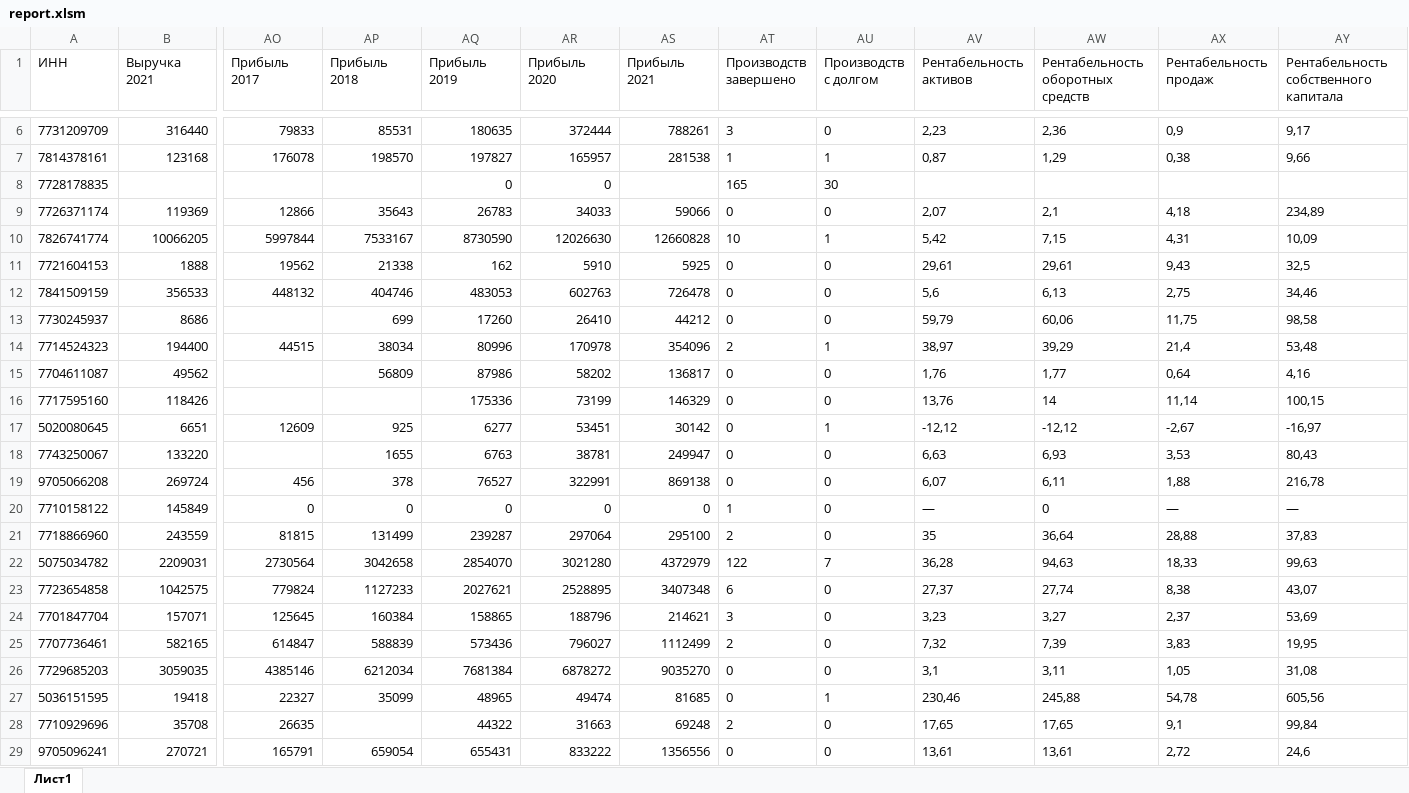
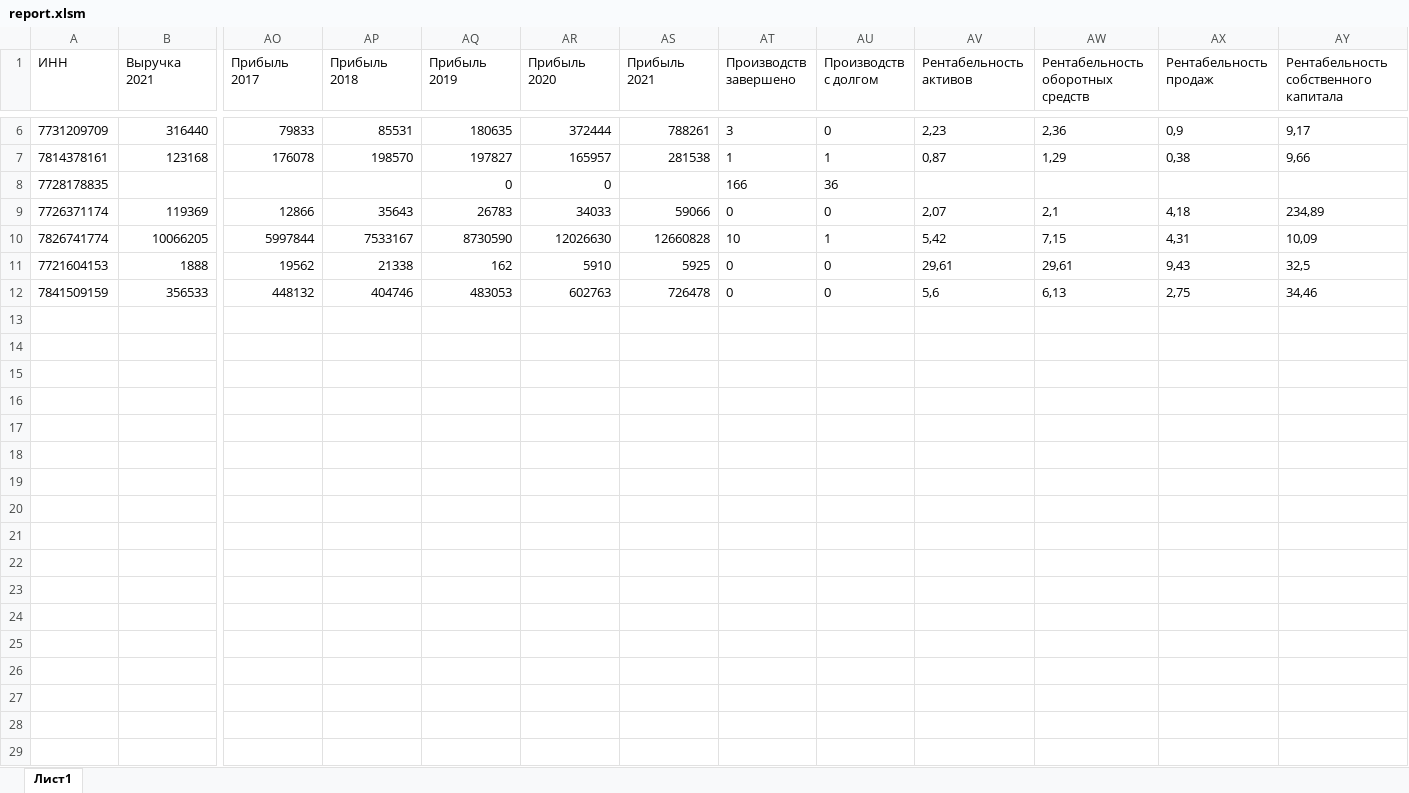
Before and after one commit to ootho/synapsenet_to_excel, an Excel workbook: sent/report.xlsm, sheet Лист1, drawn as a sheet; only a part is shown, gaps mark what is left out; values as stored, in another font and other column widths than the file's, no borders; rows hold the shown columns only; the diff names each change by its address in the sheet, - before the commit and + after, or states it on an @@ line.

```diff
--- a/sent/report.xlsm (sheet Лист1)
+++ b/sent/report.xlsm (sheet Лист1)
-AT8 (Производств завершено): 165
+AT8 (Производств завершено): 166
-AU8 (Производств с долгом): 30
+AU8 (Производств с долгом): 36
-row 13: 7730245937 | 8686 |  | 699 | 17260 | 26410 | 44212 | 0 | 0 | 59,79 | 60,06 | 11,75 | 98,58
-row 14: 7714524323 | 194400 | 44515 | 38034 | 80996 | 170978 | 354096 | 2 | 1 | 38,97 | 39,29 | 21,4 | 53,48
-row 15: 7704611087 | 49562 |  | 56809 | 87986 | 58202 | 136817 | 0 | 0 | 1,76 | 1,77 | 0,64 | 4,16
-row 16: 7717595160 | 118426 |  |  | 175336 | 73199 | 146329 | 0 | 0 | 13,76 | 14 | 11,14 | 100,15
-row 17: 5020080645 | 6651 | 12609 | 925 | 6277 | 53451 | 30142 | 0 | 1 | -12,12 | -12,12 | -2,67 | -16,97
-row 18: 7743250067 | 133220 |  | 1655 | 6763 | 38781 | 249947 | 0 | 0 | 6,63 | 6,93 | 3,53 | 80,43
-row 19: 9705066208 | 269724 | 456 | 378 | 76527 | 322991 | 869138 | 0 | 0 | 6,07 | 6,11 | 1,88 | 216,78
-row 20: 7710158122 | 145849 | 0 | 0 | 0 | 0 | 0 | 1 | 0 | — | 0 | — | —
-row 21: 7718866960 | 243559 | 81815 | 131499 | 239287 | 297064 | 295100 | 2 | 0 | 35 | 36,64 | 28,88 | 37,83
-row 22: 5075034782 | 2209031 | 2730564 | 3042658 | 2854070 | 3021280 | 4372979 | 122 | 7 | 36,28 | 94,63 | 18,33 | 99,63
-row 23: 7723654858 | 1042575 | 779824 | 1127233 | 2027621 | 2528895 | 3407348 | 6 | 0 | 27,37 | 27,74 | 8,38 | 43,07
-row 24: 7701847704 | 157071 | 125645 | 160384 | 158865 | 188796 | 214621 | 3 | 0 | 3,23 | 3,27 | 2,37 | 53,69
-row 25: 7707736461 | 582165 | 614847 | 588839 | 573436 | 796027 | 1112499 | 2 | 0 | 7,32 | 7,39 | 3,83 | 19,95
-row 26: 7729685203 | 3059035 | 4385146 | 6212034 | 7681384 | 6878272 | 9035270 | 0 | 0 | 3,1 | 3,11 | 1,05 | 31,08
-row 27: 5036151595 | 19418 | 22327 | 35099 | 48965 | 49474 | 81685 | 0 | 1 | 230,46 | 245,88 | 54,78 | 605,56
-row 28: 7710929696 | 35708 | 26635 |  | 44322 | 31663 | 69248 | 2 | 0 | 17,65 | 17,65 | 9,1 | 99,84
-row 29: 9705096241 | 270721 | 165791 | 659054 | 655431 | 833222 | 1356556 | 0 | 0 | 13,61 | 13,61 | 2,72 | 24,6
```
Also changed, not shown: 7 other files.
